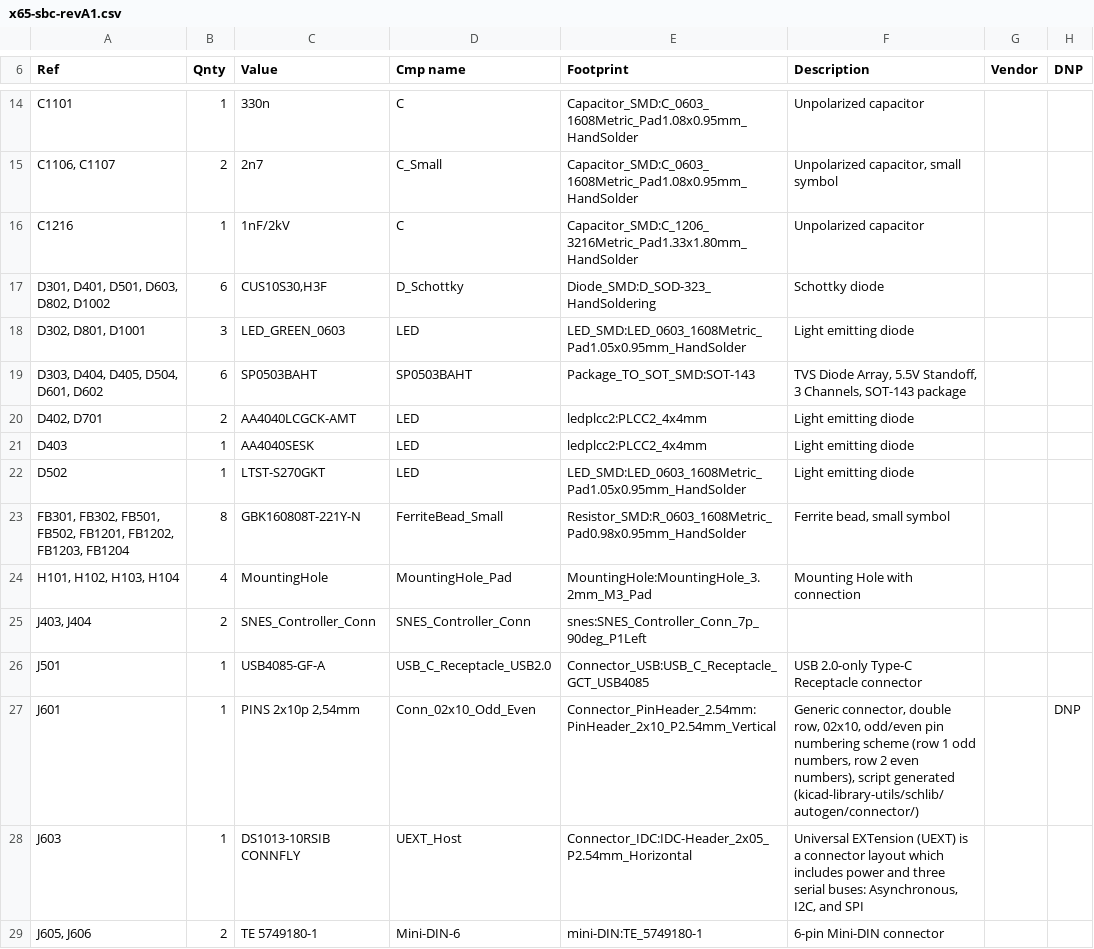
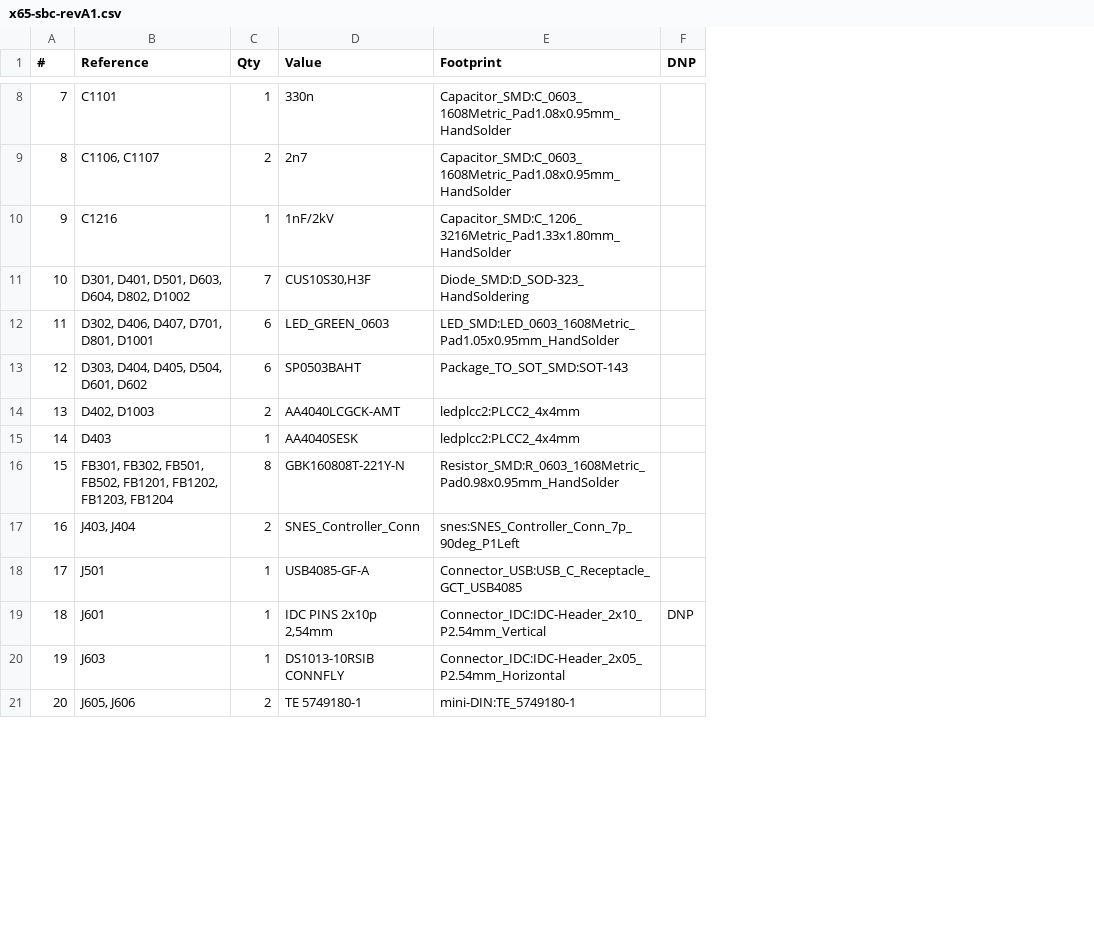
Before and after one commit to jsyk/x65, a CSV file: pcb/x65-sbc-revA1/x65-sbc-revA1.csv, drawn as a sheet; only a part is shown, gaps mark what is left out; removed rows and columns are numbered as before the commit, all else as after; the diff covers the shown part only; the diff names each change by its address in the sheet, - before the commit and + after, or states it on an @@ line.

```diff
--- a/pcb/x65-sbc-revA1/x65-sbc-revA1.csv
+++ b/pcb/x65-sbc-revA1/x65-sbc-revA1.csv
+column A (#), rows 8-21: 7 | 8 | 9 | 10 | 11 | 12 | 13 | 14 | 15 | 16 | 17 | 18 | 19 | 20
-column D (Cmp name), rows 14-21: C | C_Small | C | D_Schottky | LED | SP0503BAHT | LED | LED; row 23: FerriteBead_Small; rows 25-29: SNES_Controller_Conn | USB_C_Receptacle_USB2.0 | Conn_02x10_Odd_Even | UEXT_Host | Mini-DIN-6
-column F (Description), rows 14-21: Unpolarized capacitor | Unpolarized capacitor, small symbol | Unpolarized capacitor | Schottky diode | Light emitting diode | TVS Diode Array, 5.5V Standoff, 3 Channels, SOT-143 package | Light emitting diode | Light emitting diode; row 23: Ferrite bead, small symbol; rows 26-29: USB 2.0-only Type-C Receptacle connector | Generic connector, double row, 02x10, odd/even pin numbering scheme (row 1 odd numbers, row 2 even numbers), script generated (kicad-library-utils/schlib/autogen/connector/) | Universal EXTension (UEXT) is a connector layout which includes power and three serial buses: Asynchronous, I2C, and SPI | 6-pin Mini-DIN connector
-column G (Vendor), empty
-B1: Ref
+B1: Reference
-C1: Qnty
+C1: Qty
-B11 (Reference): D301, D401, D501, D603, D802, D1002
+B11 (Reference): D301, D401, D501, D603, D604, D802, D1002
-C11 (Qty): 6
+C11 (Qty): 7
-B12 (Reference): D302, D801, D1001
+B12 (Reference): D302, D406, D407, D701, D801, D1001
-C12 (Qty): 3
+C12 (Qty): 6
-B14 (Reference): D402, D701
+B14 (Reference): D402, D1003
-row 22: D502 | 1 | LTST-S270GKT | LED | LED_SMD:LED_0603_1608Metric_Pad1.05x0.95mm_HandSolder | Light emitting diode
-row 24: H101, H102, H103, H104 | 4 | MountingHole | MountingHole_Pad | MountingHole:MountingHole_3.2mm_M3_Pad | Mounting Hole with connection
-D19 (Value): PINS 2x10p 2,54mm
+D19 (Value): IDC PINS 2x10p 2,54mm
-E19 (Footprint): Connector_PinHeader_2.54mm:PinHeader_2x10_P2.54mm_Vertical
+E19 (Footprint): Connector_IDC:IDC-Header_2x10_P2.54mm_Vertical
```
Also changed, not shown: 3 added rows, 7 removed rows and 25 edited cells elsewhere in this file, 7 other files.
